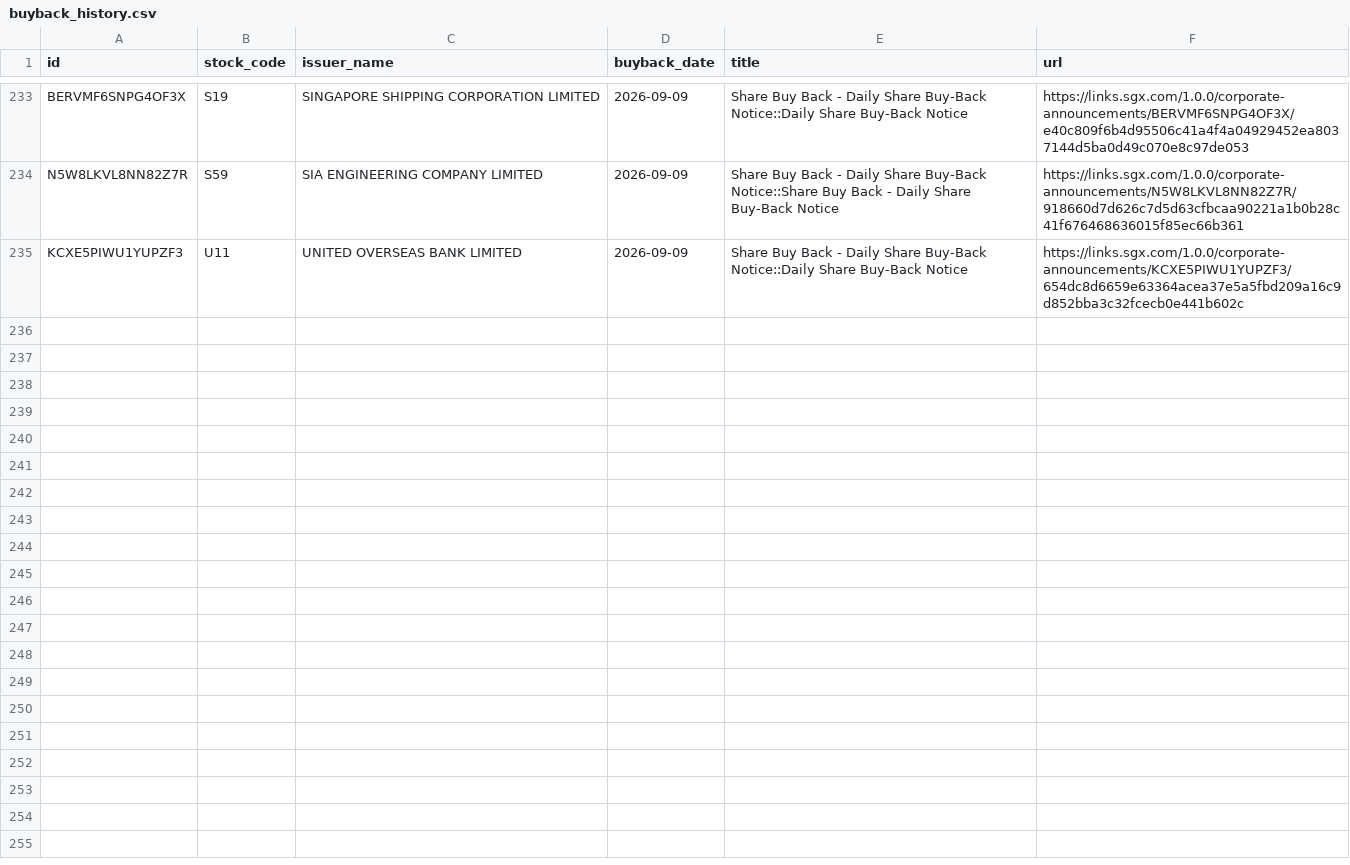
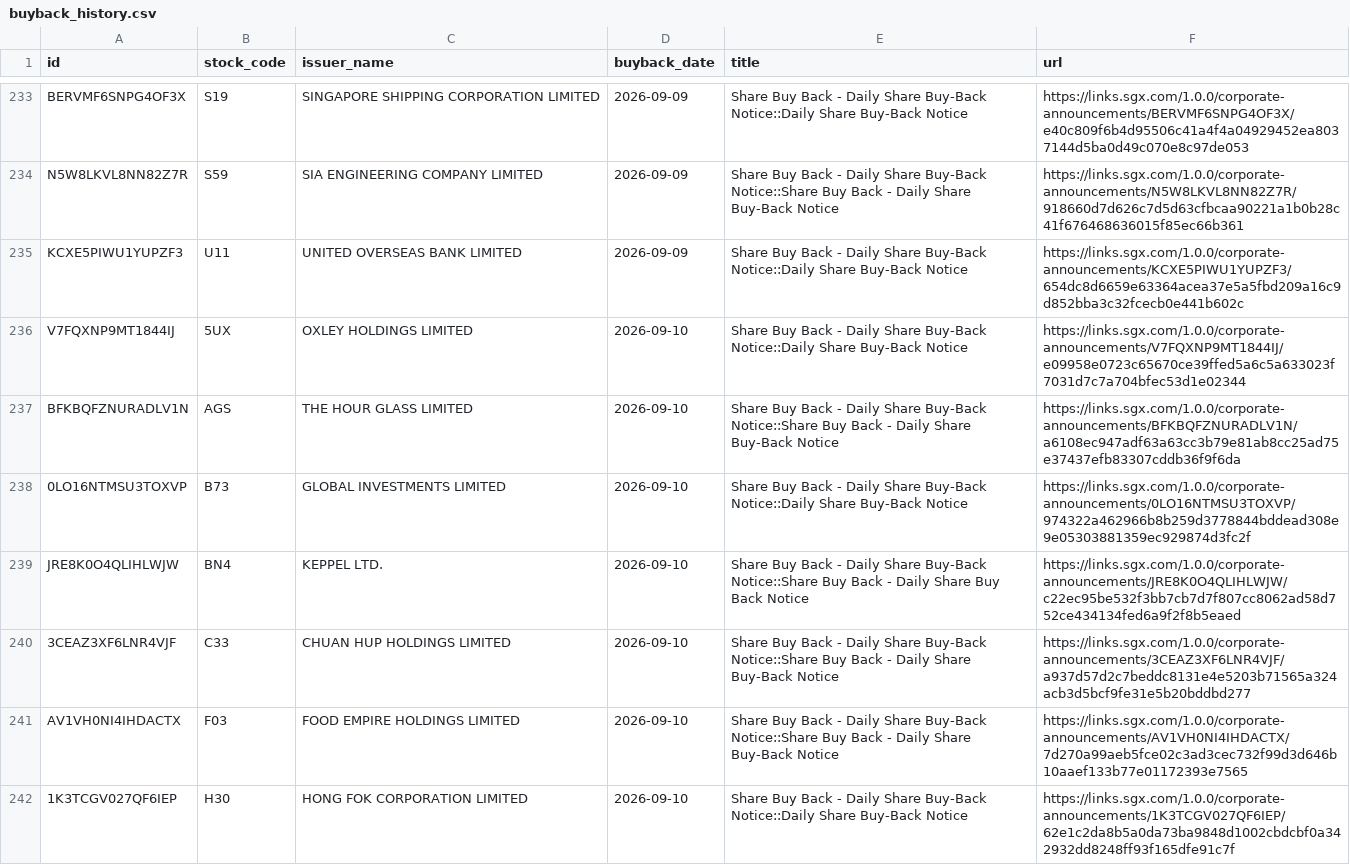
Before and after one commit to ferlyntanyj/Claude-Telegram-bot, a CSV file: history/buyback_history.csv, drawn as a sheet; only a part is shown, gaps mark what is left out; the diff covers the shown part only.

```diff
--- a/history/buyback_history.csv
+++ b/history/buyback_history.csv
@@ -235 +235,8 @@ N5W8LKVL8NN82Z7R,S59,SIA ENGINEERING COMPANY LIMITED,2026-09-09,Share Buy Back -
 KCXE5PIWU1YUPZF3,U11,UNITED OVERSEAS BANK LIMITED,2026-09-09,Share Buy Back - Daily Share Buy-Back Notice::Daily Share Buy-Back Notice,https://links.sgx.com/1.0.0/corporate-announcements/KCXE5PIWU1YUPZF3/654dc8d6659e63364acea37e5a5fbd209a16c9d852bba3c32fcecb0e441b602c
+V7FQXNP9MT1844IJ,5UX,OXLEY HOLDINGS LIMITED,2026-09-10,Share Buy Back - Daily Share Buy-Back Notice::Daily Share Buy-Back Notice,https://links.sgx.com/1.0.0/corporate-announcements/V7FQXNP9MT1844IJ/e09958e0723c65670ce39ffed5a6c5a633023f7031d7c7a704bfec53d1e02344
+BFKBQFZNURADLV1N,AGS,THE HOUR GLASS LIMITED,2026-09-10,Share Buy Back - Daily Share Buy-Back Notice::Share Buy Back - Daily Share Buy-Back Notice,https://links.sgx.com/1.0.0/corporate-announcements/BFKBQFZNURADLV1N/a6108ec947adf63a63cc3b79e81ab8cc25ad75e37437efb83307cddb36f9f6da
+0LO16NTMSU3TOXVP,B73,GLOBAL INVESTMENTS LIMITED,2026-09-10,Share Buy Back - Daily Share Buy-Back Notice::Daily Share Buy-Back Notice,https://links.sgx.com/1.0.0/corporate-announcements/0LO16NTMSU3TOXVP/974322a462966b8b259d3778844bddead308e9e05303881359ec929874d3fc2f
+JRE8K0O4QLIHLWJW,BN4,KEPPEL LTD.,2026-09-10,Share Buy Back - Daily Share Buy-Back Notice::Share Buy Back - Daily Share Buy Back Notice,https://links.sgx.com/1.0.0/corporate-announcements/JRE8K0O4QLIHLWJW/c22ec95be532f3bb7cb7d7f807cc8062ad58d752ce434134fed6a9f2f8b5eaed
+3CEAZ3XF6LNR4VJF,C33,CHUAN HUP HOLDINGS LIMITED,2026-09-10,Share Buy Back - Daily Share Buy-Back Notice::Share Buy Back - Daily Share Buy-Back Notice,https://links.sgx.com/1.0.0/corporate-announcements/3CEAZ3XF6LNR4VJF/a937d57d2c7beddc8131e4e5203b71565a324acb3d5bcf9fe31e5b20bddbd277
+AV1VH0NI4IHDACTX,F03,FOOD EMPIRE HOLDINGS LIMITED,2026-09-10,Share Buy Back - Daily Share Buy-Back Notice::Share Buy Back - Daily Share Buy-Back Notice,https://links.sgx.com/1.0.0/corporate-announcements/AV1VH0NI4IHDACTX/7d270a99aeb5fce02c3ad3cec732f99d3d646b10aaef133b77e01172393e7565
+1K3TCGV027QF6IEP,H30,HONG FOK CORPORATION LIMITED,2026-09-10,Share Buy Back - Daily Share Buy-Back Notice::Daily Share Buy-Back Notice,https://links.sgx.com/1.0.0/corporate-announcements/1K3TCGV027QF6IEP/62e1c2da8b5a0da73ba9848d1002cbdcbf0a342932dd8248ff93f165dfe91c7f
```
Also changed, not shown: 6 added rows elsewhere in this file, output/buyback_company_summary.csv, 3 other files.
